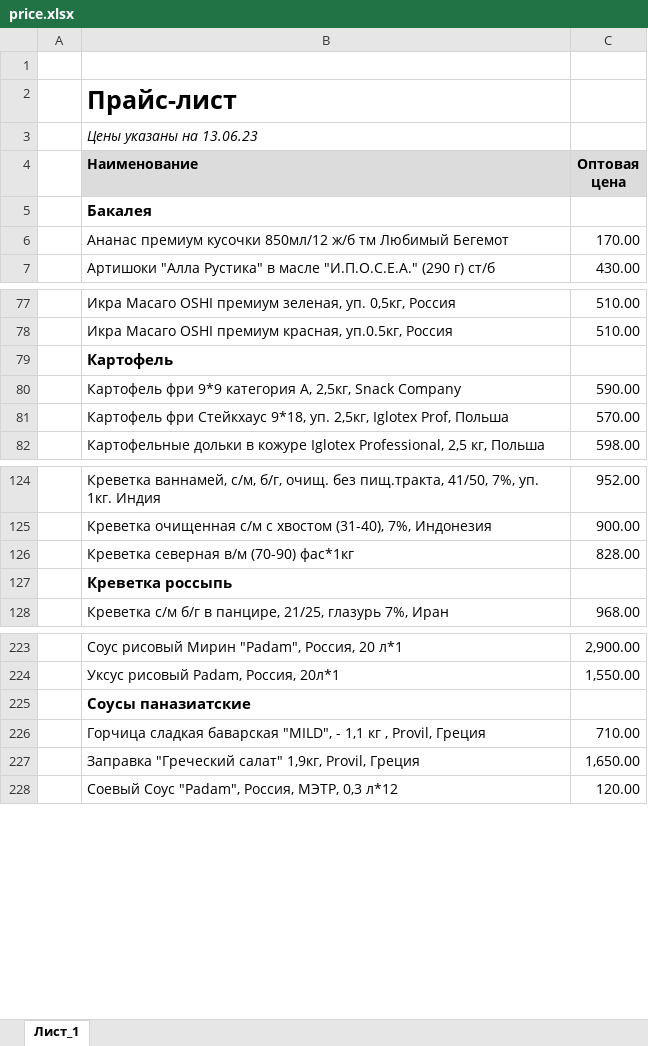
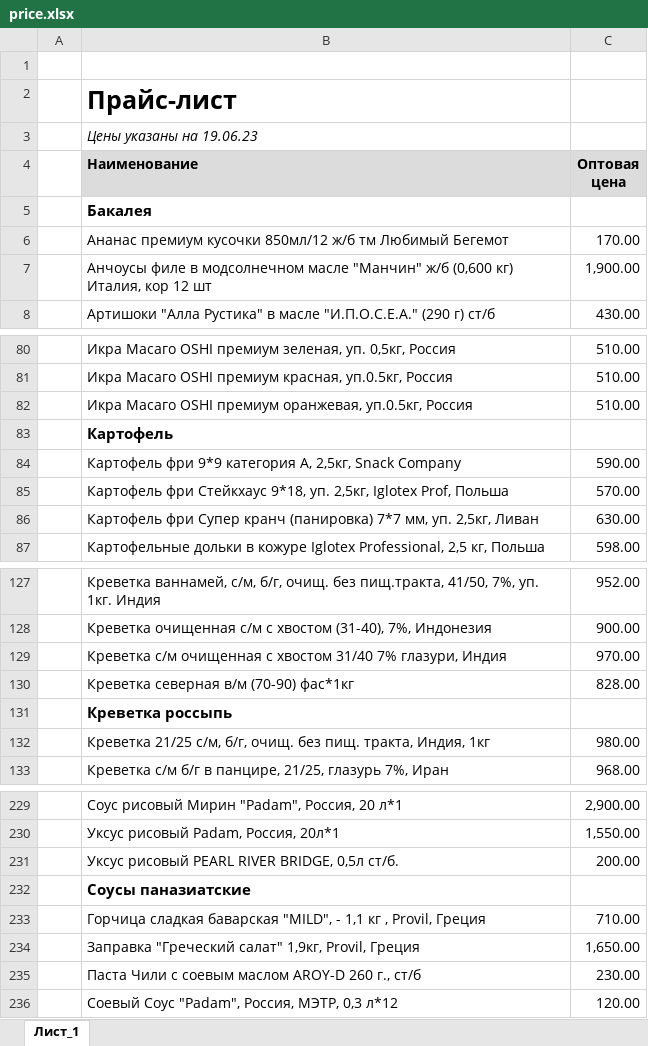
Before and after one commit to khasanov2307/tg2, an Excel workbook: price.xlsx, sheet Лист_1, drawn as a sheet; only a part is shown, gaps mark what is left out; values as stored, in another font and other column widths than the file's, no borders; charts and pictures not drawn; the diff covers the shown part only; the diff names each change by its address in the sheet, - before the commit and + after, or states it on an @@ line.

```diff
--- a/price.xlsx (sheet Лист_1)
+++ b/price.xlsx (sheet Лист_1)
-B3 (Наименование): Цены указаны на 13.06.23
+B3 (Наименование): Цены указаны на 19.06.23
+row 7:  | Анчоусы филе в модсолнечном масле "Манчин" ж/б (0,600 кг) Италия, кор 12 шт | 1,900.00
+row 82:  | Икра Масаго OSHI премиум оранжевая, уп.0.5кг, Россия | 510.00
+row 86:  | Картофель фри Супер кранч (панировка) 7*7 мм, уп. 2,5кг, Ливан | 630.00
+row 129:  | Креветка с/м очищенная с хвостом 31/40 7% глазури, Индия | 970.00
+row 132:  | Креветка 21/25 с/м, б/г, очищ. без пищ. тракта, Индия, 1кг | 980.00
+row 231:  | Уксус рисовый PEARL RIVER BRIDGE, 0,5л ст/б. | 200.00
+row 235:  | Паста Чили с соевым маслом AROY-D 260 г., ст/б | 230.00
```
Also changed, not shown: 14 added rows, 5 removed rows and 7 edited cells elsewhere in this sheet, 1 other file.
